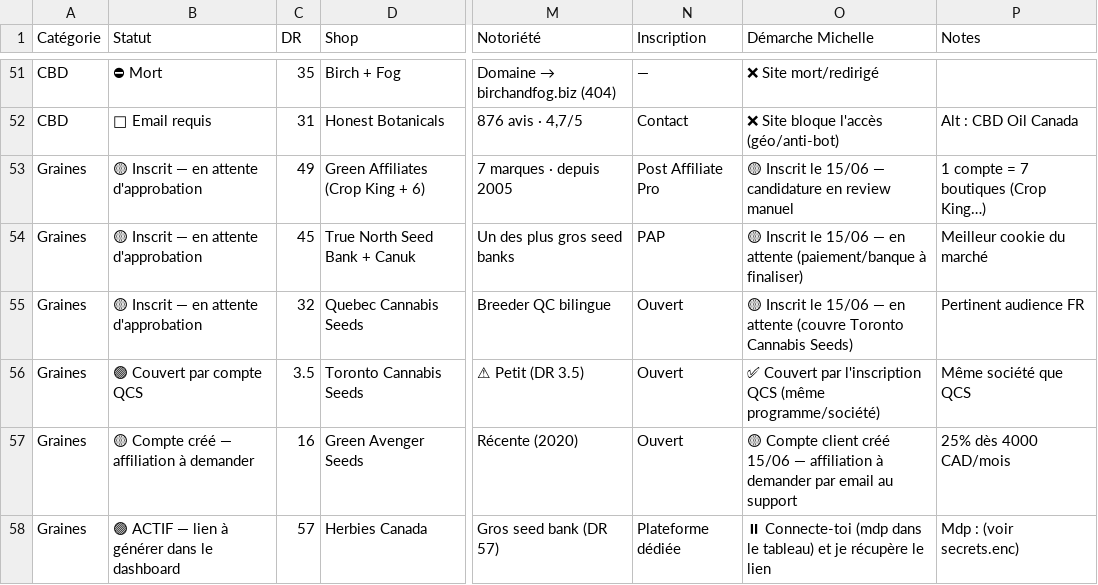
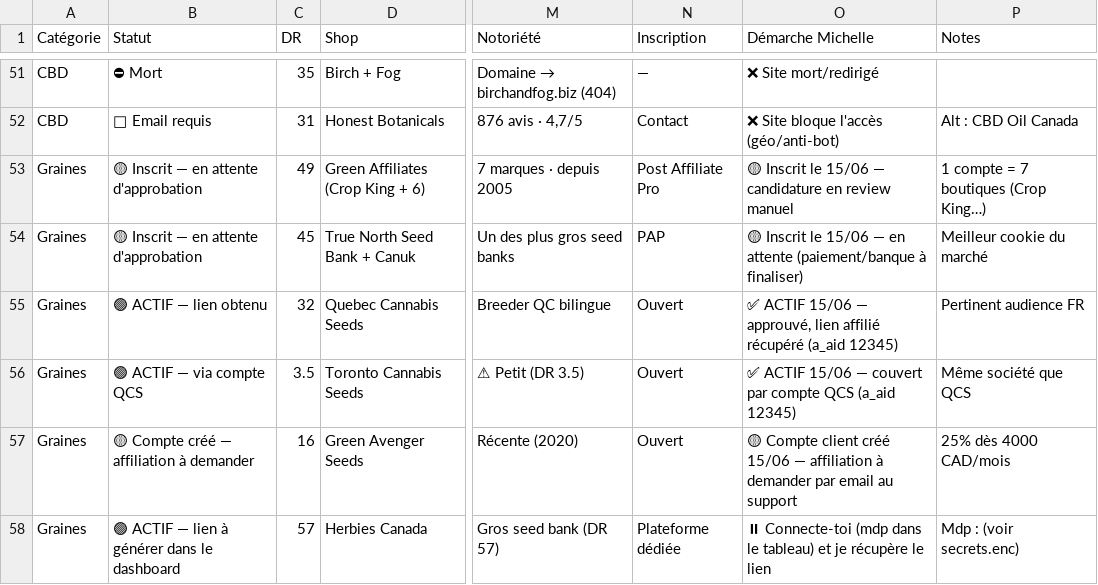
Before and after one commit to florian-all-projects/dash-affil, a CSV file: data.csv, drawn as a sheet; only a part is shown, gaps mark what is left out; the diff names each change by its address in the sheet, - before the commit and + after, or states it on an @@ line.

Commit message:
QCS actif: lien affilie recupere (a_aid 12345, couvre Toronto) — dashboard + data.csv + JOURNAL + secrets

```diff
--- a/data.csv
+++ b/data.csv
-B55 (Statut): 🟡 Inscrit — en attente d'approbation
+B55 (Statut): 🟢 ACTIF — lien obtenu
-O55 (Démarche Michelle): 🟡 Inscrit le 15/06 — en attente (couvre Toronto Cannabis Seeds)
+O55 (Démarche Michelle): ✅ ACTIF 15/06 — approuvé, lien affilié récupéré (a_aid 12345)
-B56 (Statut): 🟢 Couvert par compte QCS
+B56 (Statut): 🟢 ACTIF — via compte QCS
-O56 (Démarche Michelle): ✅ Couvert par l'inscription QCS (même programme/société)
+O56 (Démarche Michelle): ✅ ACTIF 15/06 — couvert par compte QCS (a_aid 12345)
```
Also changed, not shown: 3 other files.
